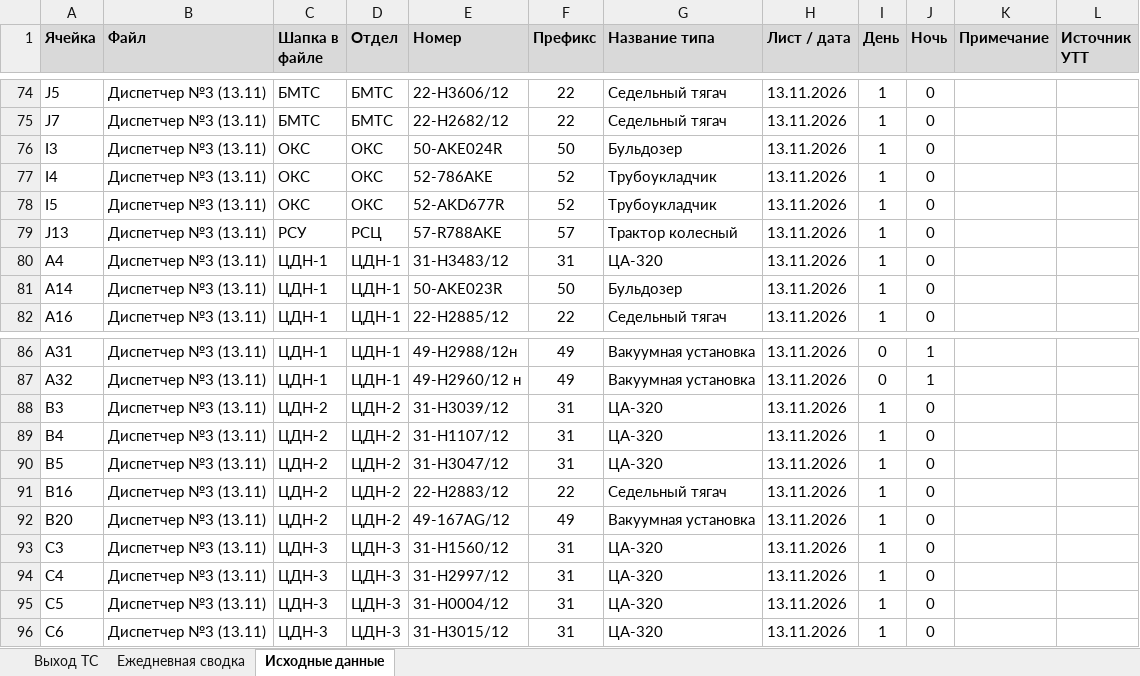
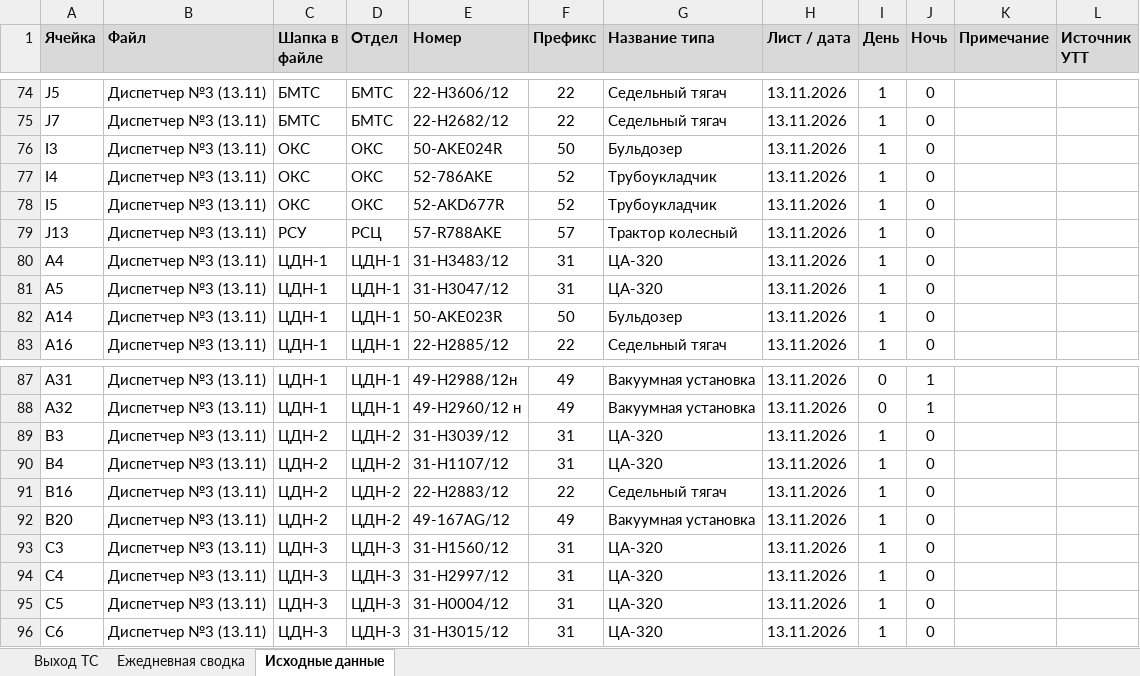
Before and after one commit to aura2889/summary, an Excel workbook: archive/2026-11-13/svod.xlsx, sheet Исходные данные, drawn as a sheet; only a part is shown, gaps mark what is left out; values as stored, in another font and other column widths than the file's, no borders; charts and pictures not drawn; removed rows and columns are numbered as before the commit, all else as after; the diff names each change by its address in the sheet, - before the commit and + after, or states it on an @@ line.

```diff
--- a/archive/2026-11-13/svod.xlsx (sheet Исходные данные)
+++ b/archive/2026-11-13/svod.xlsx (sheet Исходные данные)
+row 81: A5 | Диспетчер №3 (13.11) | ЦДН-1 | ЦДН-1 | 31-Н3047/12 | 31 | ЦА-320 | 13.11.2026 | 1 | 0
-row 90: B5 | Диспетчер №3 (13.11) | ЦДН-2 | ЦДН-2 | 31-Н3047/12 | 31 | ЦА-320 | 13.11.2026 | 1 | 0
```
Also changed, not shown: sheet Ежедневная сводка, sheet Выход ТС, raw/D3.xlsx, 5 other files.
